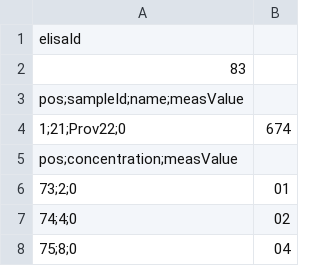
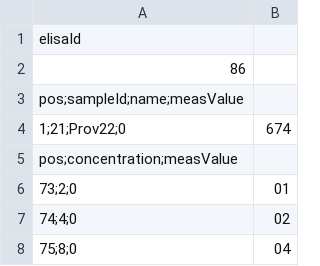
Before and after one commit to anna4615/LimsUI, a CSV file: LimsUI/wwwroot/result_example.csv, drawn as a sheet; only a part is shown.

Commit message:
Select result for review from list on ReviewResult Page

```diff
--- a/LimsUI/wwwroot/result_example.csv
+++ b/LimsUI/wwwroot/result_example.csv
@@ -1,3 +1,3 @@
 elisaId
-83
+86
 pos;sampleId;name;measValue
```
Also changed, not shown: 9 other files.
